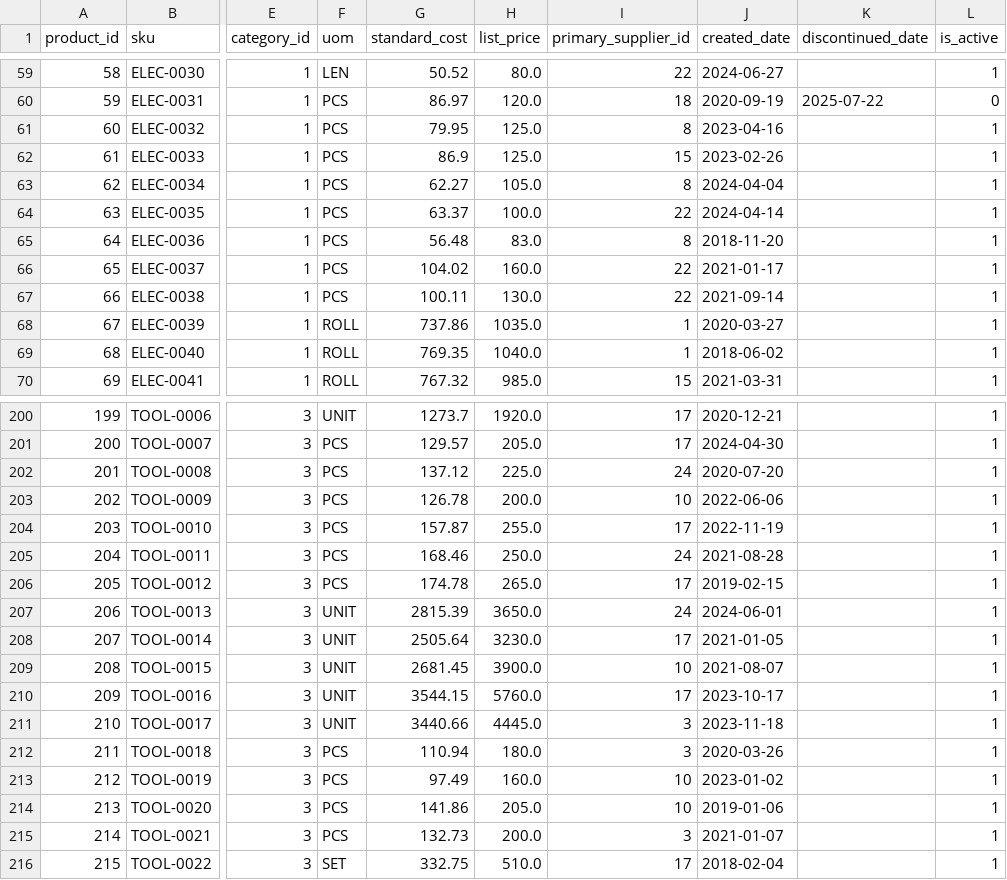
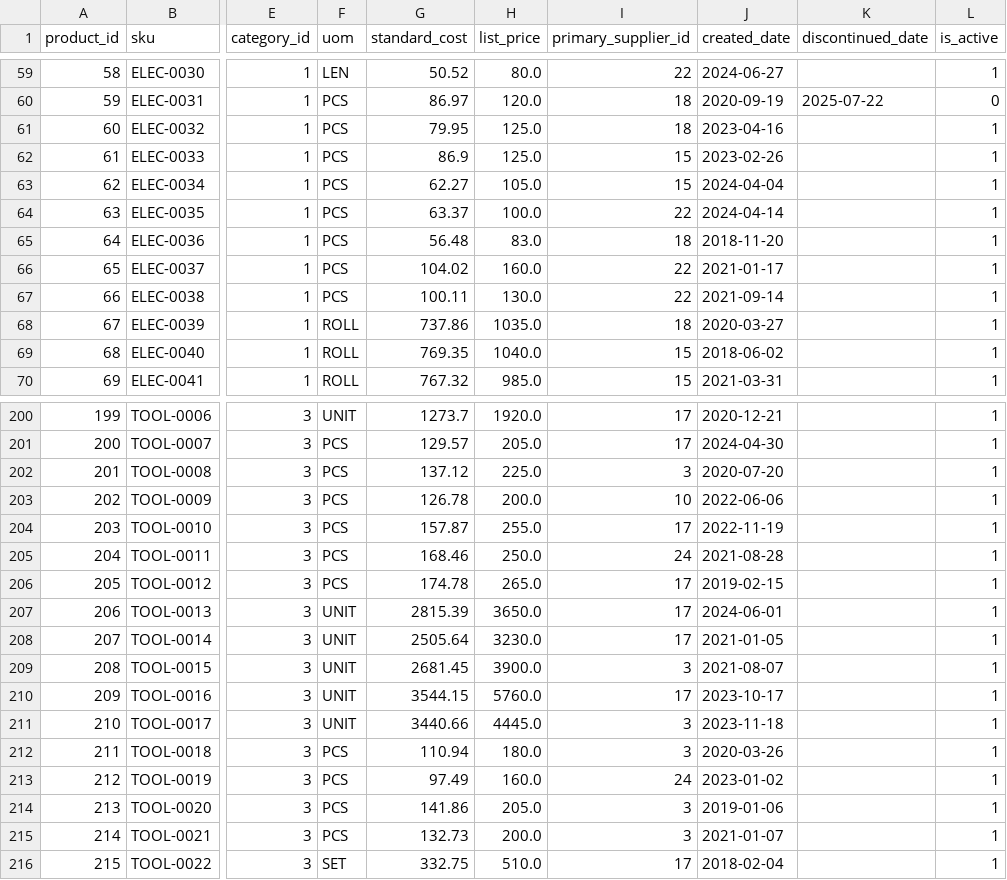
Before and after one commit to NoodlesCupCake/fde101-erp, a CSV file: data/csv/products.csv, drawn as a sheet; only a part is shown, gaps mark what is left out; the diff covers the shown part only; the diff names each change by its address in the sheet, - before the commit and + after, or states it on an @@ line.

```diff
--- a/data/csv/products.csv
+++ b/data/csv/products.csv
-I61 (primary_supplier_id): 8
+I61 (primary_supplier_id): 18
-I63 (primary_supplier_id): 8
+I63 (primary_supplier_id): 15
-I65 (primary_supplier_id): 8
+I65 (primary_supplier_id): 18
-I68 (primary_supplier_id): 1
+I68 (primary_supplier_id): 18
-I69 (primary_supplier_id): 1
+I69 (primary_supplier_id): 15
-I202 (primary_supplier_id): 24
+I202 (primary_supplier_id): 3
-I207 (primary_supplier_id): 24
+I207 (primary_supplier_id): 17
-I209 (primary_supplier_id): 10
+I209 (primary_supplier_id): 3
-I213 (primary_supplier_id): 10
+I213 (primary_supplier_id): 24
-I214 (primary_supplier_id): 10
+I214 (primary_supplier_id): 3
```
Also changed, not shown: 50 edited cells elsewhere in this file, data/csv/chart_of_accounts.csv, data/csv/inventory_policies.csv, 36 other files.
